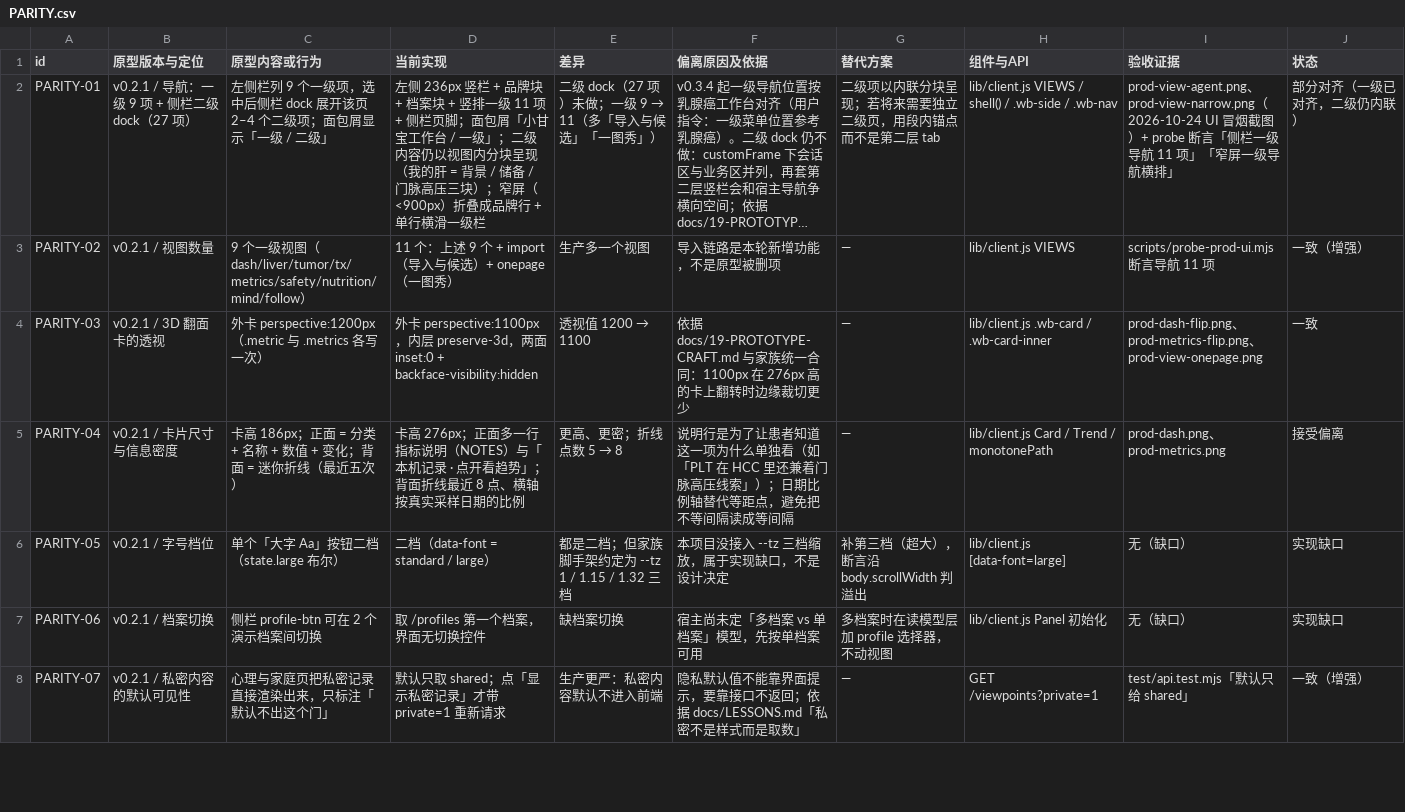
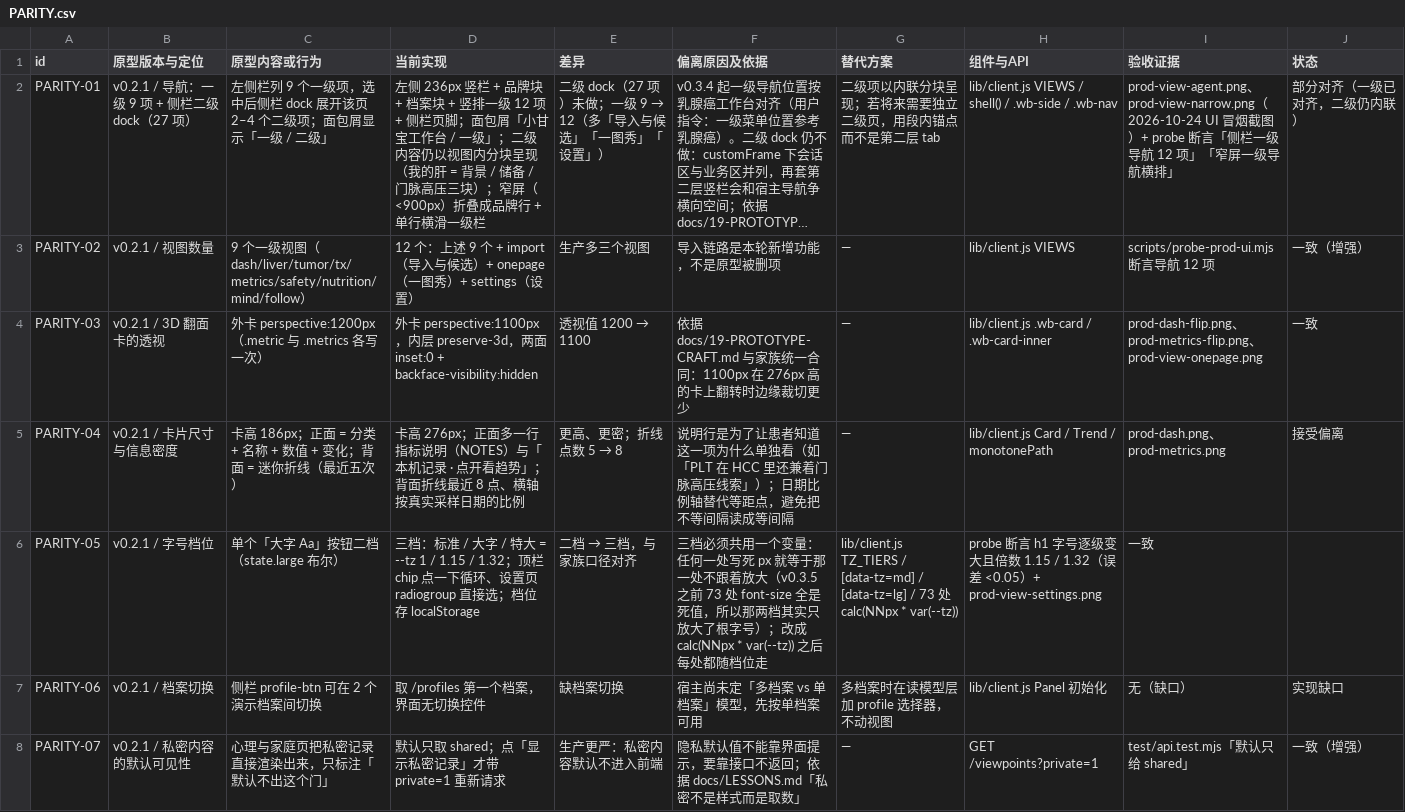
Before and after one commit to xyb-openharness-dsh-plugins/liver-cancer-workbench, a CSV file: docs/PARITY.csv, drawn as a sheet; only a part is shown; long unchanged cells end in …; the diff names each change by its address in the sheet, - before the commit and + after, or states it on an @@ line.

```diff
--- a/docs/PARITY.csv
+++ b/docs/PARITY.csv
-D2 (当前实现): …排一级 11 项 + 侧…
+D2 (当前实现): …排一级 12 项 + 侧…
@@ E2 (差异): 二级 dock（27 项）未做；一级 9 → 11（多「导入与候选」「一图秀」） → 二级 dock（27 项）未做；一级 9 → 12（多「导入与候选」「一图秀」「设置」） @@
-I2 (验收证据): …航 11 项」…
+I2 (验收证据): …航 12 项」…
-D3 (当前实现): 11 个：上述 9 个 + import（导入与候选）+ onepage（一图秀）
+D3 (当前实现): 12 个：上述 9 个 + import（导入与候选）+ onepage（一图秀）+ settings（设置）
-E3 (差异): 生产多一个视图
+E3 (差异): 生产多三个视图
-I3 (验收证据): scripts/probe-prod-ui.mjs 断言导航 11 项
+I3 (验收证据): scripts/probe-prod-ui.mjs 断言导航 12 项
-D6 (当前实现): 二档（data-font = standard / large）
+D6 (当前实现): 三档：标准 / 大字 / 特大 = --tz 1 / 1.15 / 1.32；顶栏 chip 点一下循环、设置页 radiogroup 直接选；档位存 localStorage
@@ E6 (差异): 都是二档；但家族脚手架约定为 --tz 1 / 1.15 / 1.32 三档 → 二档 → 三档，与家族口径对齐 @@
-F6 (偏离原因及依据): 本项目没接入 --tz 三档缩放，属于实现缺口，不是设计决定
+F6 (偏离原因及依据): 三档必须共用一个变量：任何一处写死 px 就等于那一处不跟着放大（v0.3.5 之前 73 处 font-size 全是死值，所以那两档其实只放大了根字号）；改成 calc(NNpx * var(--tz)) 之后每处都随档位走
-G6 (替代方案): 补第三档（超大），断言沿 body.scrollWidth 判溢出
+G6 (替代方案): lib/client.js TZ_TIERS / [data-tz=md] / [data-tz=lg] / 73 处 calc(NNpx * var(--tz))
-H6 (组件与API): lib/client.js [data-font=large]
+H6 (组件与API): probe 断言 h1 字号逐级变大且倍数 1.15 / 1.32（误差 <0.05）+ prod-view-settings.png
-I6 (验收证据): 无（缺口）
+I6 (验收证据): 一致
-J6 (状态): 实现缺口
+J6 (状态): (empty)
```
Also changed, not shown: 42 other files.
